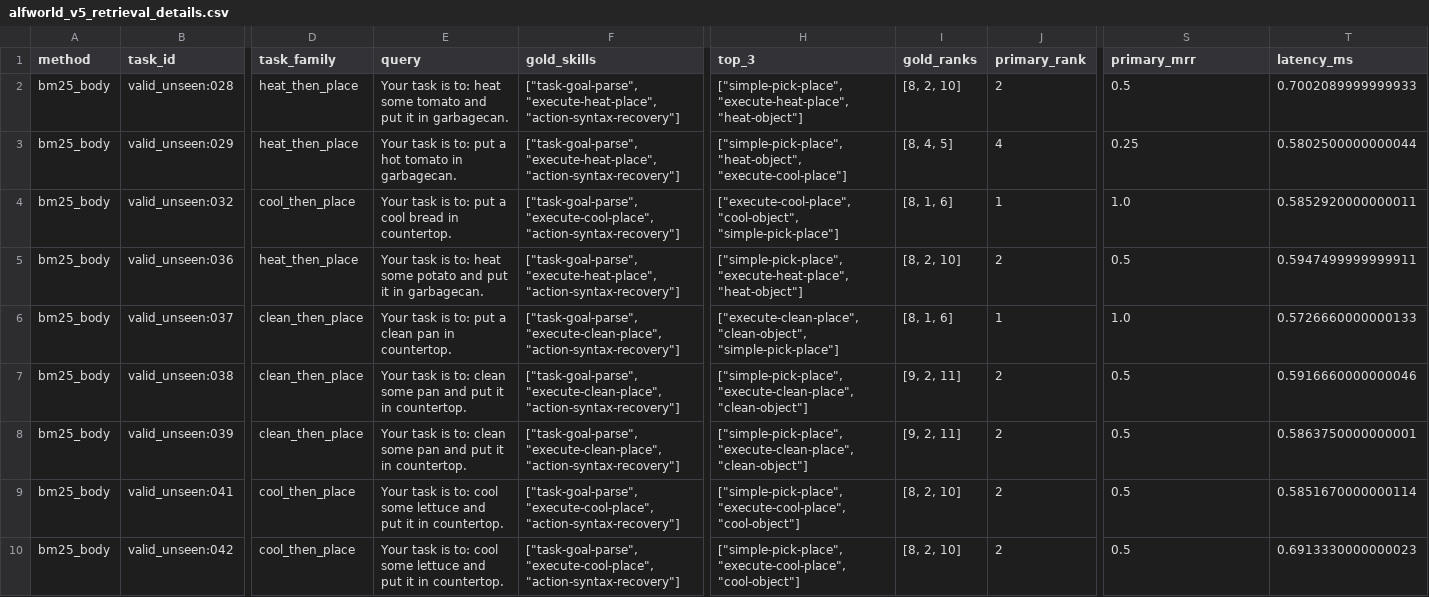
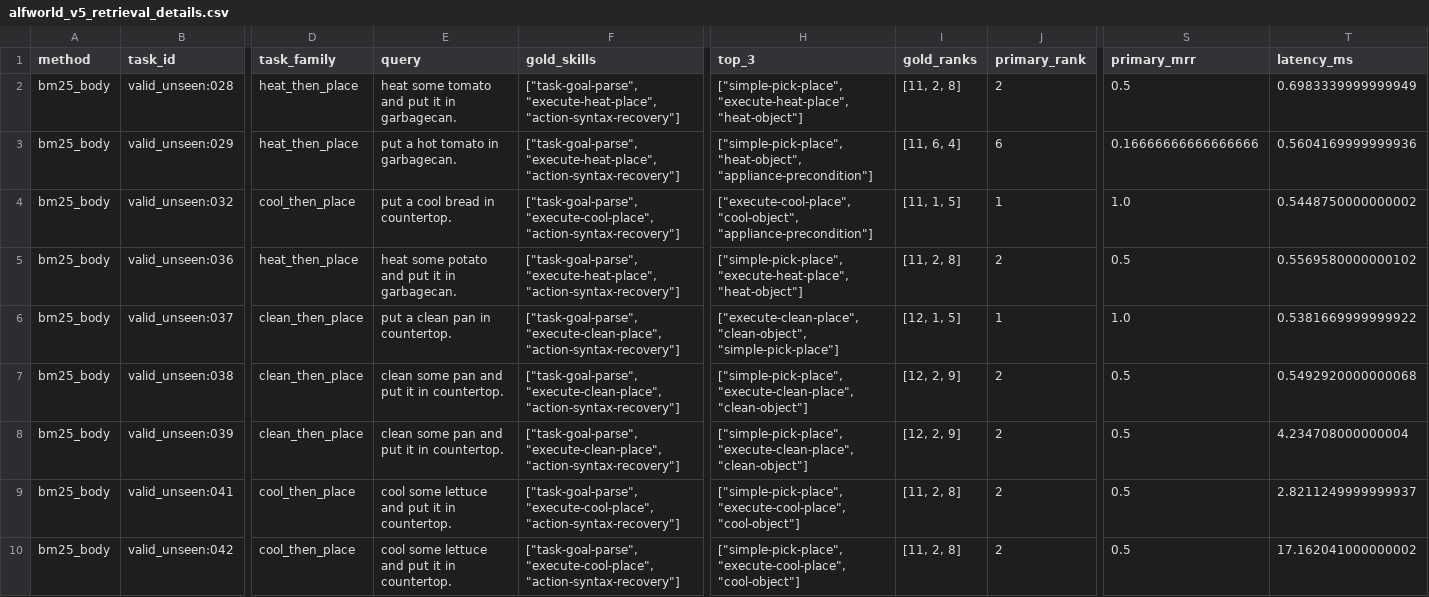
Before and after one commit to HaikeChen-sudo/FixedSkillLab, a CSV file: results/alfworld_v5_retrieval_details.csv, drawn as a sheet; only a part is shown, gaps mark what is left out; the diff covers the shown part only; the diff names each change by its address in the sheet, - before the commit and + after, or states it on an @@ line.

Commit message:
Add ALFWorld v5 formal analysis

```diff
--- a/results/alfworld_v5_retrieval_details.csv
+++ b/results/alfworld_v5_retrieval_details.csv
-E2 (query): Your task is to: heat some…
+E2 (query): heat some…
-I2 (gold_ranks): [8, 2, 10]
+I2 (gold_ranks): [11, 2, 8]
-T2 (latency_ms): 0.7002089999999933
+T2 (latency_ms): 0.6983339999999949
-E3 (query): Your task is to: put a hot tomato in garbagecan.
+E3 (query): put a hot tomato in garbagecan.
-H3 (top_3): ["simple-pick-place", "heat-object", "execute-cool-place"]
+H3 (top_3): ["simple-pick-place", "heat-object", "appliance-precondition"]
-I3 (gold_ranks): [8, 4, 5]
+I3 (gold_ranks): [11, 6, 4]
-J3 (primary_rank): 4
+J3 (primary_rank): 6
-S3 (primary_mrr): 0.25
+S3 (primary_mrr): 0.16666666666666666
-T3 (latency_ms): 0.5802500000000044
+T3 (latency_ms): 0.5604169999999936
-E4 (query): Your task is to: put a cool bread in countertop.
+E4 (query): put a cool bread in countertop.
-H4 (top_3): ["execute-cool-place", "cool-object", "simple-pick-place"]
+H4 (top_3): ["execute-cool-place", "cool-object", "appliance-precondition"]
-I4 (gold_ranks): [8, 1, 6]
+I4 (gold_ranks): [11, 1, 5]
-T4 (latency_ms): 0.5852920000000011
+T4 (latency_ms): 0.5448750000000002
-E5 (query): Your task is to: heat some…
+E5 (query): heat some…
-I5 (gold_ranks): [8, 2, 10]
+I5 (gold_ranks): [11, 2, 8]
-T5 (latency_ms): 0.5947499999999911
+T5 (latency_ms): 0.5569580000000102
-E6 (query): Your task is to: put a clean pan in countertop.
+E6 (query): put a clean pan in countertop.
-I6 (gold_ranks): [8, 1, 6]
+I6 (gold_ranks): [12, 1, 5]
-T6 (latency_ms): 0.5726660000000133
+T6 (latency_ms): 0.5381669999999922
-E7:E8 (query): Your task is to: clean some…
+E7:E8 (query): clean some…
-I7:I8 (gold_ranks): [9, 2, 11]
+I7:I8 (gold_ranks): [12, 2, 9]
-T7 (latency_ms): 0.5916660000000046
+T7 (latency_ms): 0.5492920000000068
-T8 (latency_ms): 0.5863750000000001
+T8 (latency_ms): 4.234708000000004
-E9:E10 (query): Your task is to: cool some…
+E9:E10 (query): cool some…
-I9:I10 (gold_ranks): [8, 2, 10]
+I9:I10 (gold_ranks): [11, 2, 8]
-T9 (latency_ms): 0.5851670000000114
+T9 (latency_ms): 2.8211249999999937
-T10 (latency_ms): 0.6913330000000023
+T10 (latency_ms): 17.162041000000002
```
Also changed, not shown: 113 edited cells elsewhere in this file, 24 other files.
